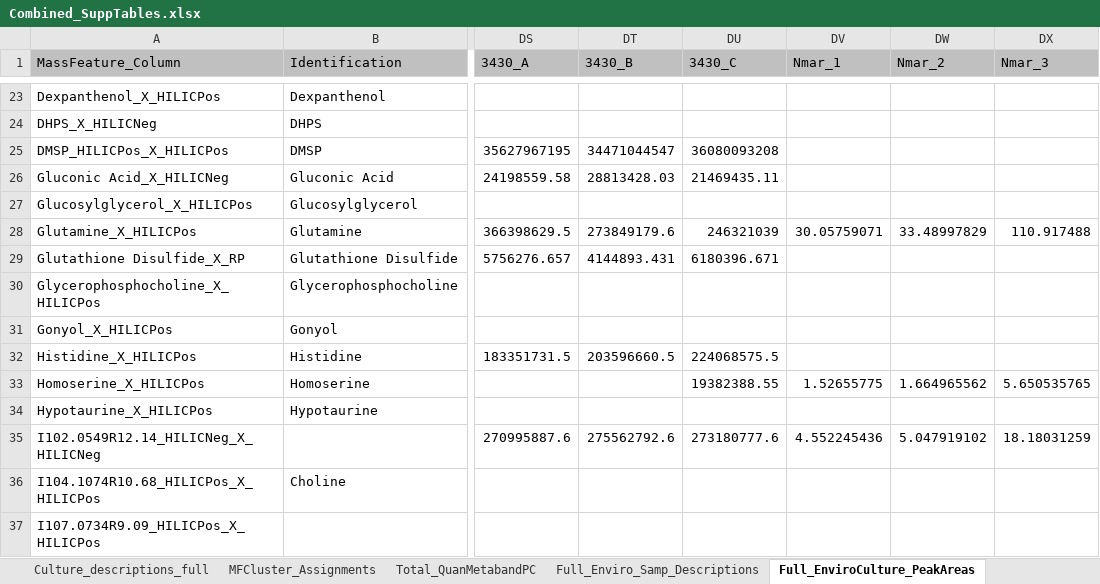
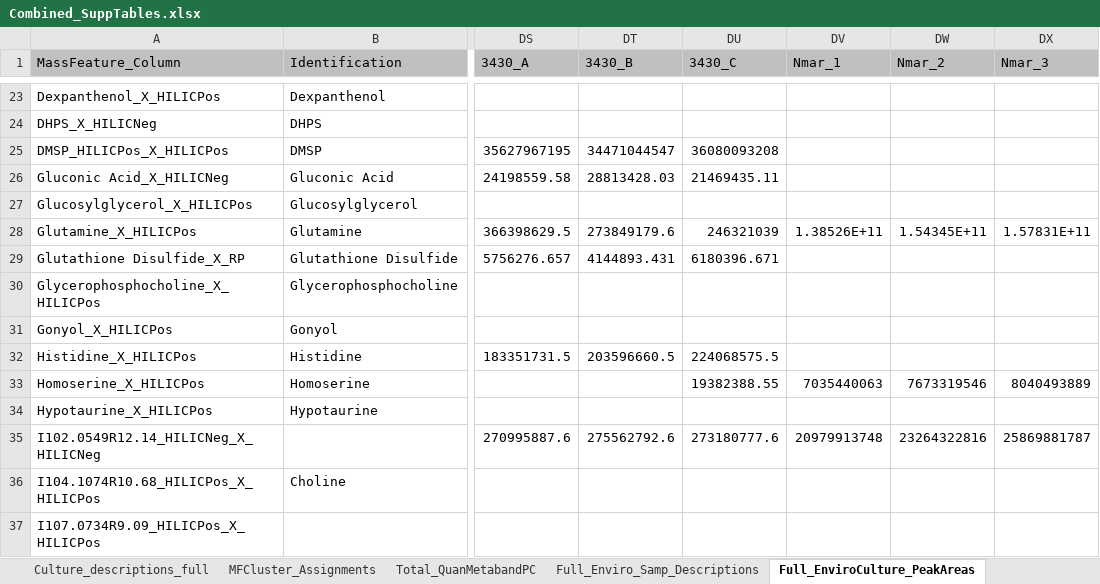
Before and after one commit to kheal/Gradients1_SemiTargeted3, an Excel workbook: Tables/Manuscript_tables/SuppTables/Combined_SuppTables.xlsx, sheet Full_EnviroCulture_PeakAreas, drawn as a sheet; only a part is shown, gaps mark what is left out; values as stored, in another font and other column widths than the file's, no borders; the diff covers the shown part only; the diff names each change by its address in the sheet, - before the commit and + after, or states it on an @@ line.

```diff
--- a/Tables/Manuscript_tables/SuppTables/Combined_SuppTables.xlsx (sheet Full_EnviroCulture_PeakAreas)
+++ b/Tables/Manuscript_tables/SuppTables/Combined_SuppTables.xlsx (sheet Full_EnviroCulture_PeakAreas)
-DV28 (Nmar_1): 30.05759071
+DV28 (Nmar_1): 1.38526E+11
-DW28 (Nmar_2): 33.48997829
+DW28 (Nmar_2): 1.54345E+11
-DX28 (Nmar_3): 110.917488
+DX28 (Nmar_3): 1.57831E+11
-DV33 (Nmar_1): 1.52655775
+DV33 (Nmar_1): 7035440063
-DW33 (Nmar_2): 1.664965562
+DW33 (Nmar_2): 7673319546
-DX33 (Nmar_3): 5.650535765
+DX33 (Nmar_3): 8040493889
-DV35 (Nmar_1): 4.552245436
+DV35 (Nmar_1): 20979913748
-DW35 (Nmar_2): 5.047919102
+DW35 (Nmar_2): 23264322816
-DX35 (Nmar_3): 18.18031259
+DX35 (Nmar_3): 25869881787
```
Also changed, not shown: 1 removed row and 155 edited cells elsewhere in this sheet, sheet MFCluster_Assignments, sheet Full_Quan_Culture_Results, 6 other files.
